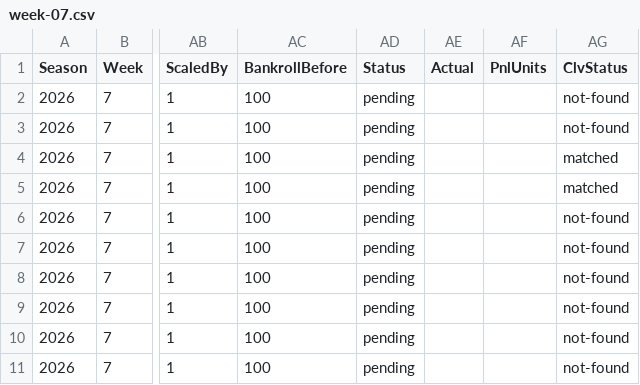
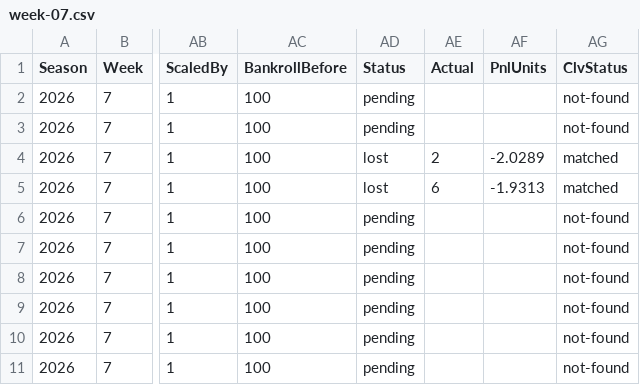
Before and after one commit to pmammino/NFLProjectionsCheck, a CSV file: data/bets/budget/2026/week-07.csv, drawn as a sheet; only a part is shown, gaps mark what is left out; the diff names each change by its address in the sheet, - before the commit and + after, or states it on an @@ line.

```diff
--- a/data/bets/budget/2026/week-07.csv
+++ b/data/bets/budget/2026/week-07.csv
-AD4:AD5 (Status): pending
+AD4:AD5 (Status): lost
-AE4 (Actual): (empty)
+AE4 (Actual): 2
-AF4 (PnlUnits): (empty)
+AF4 (PnlUnits): -2.0289
-AE5 (Actual): (empty)
+AE5 (Actual): 6
-AF5 (PnlUnits): (empty)
+AF5 (PnlUnits): -1.9313
```
Also changed, not shown: data/bets/disciplined/2026/week-07.csv, data/bets/firehose/2026/week-07.csv, 4 other files.
